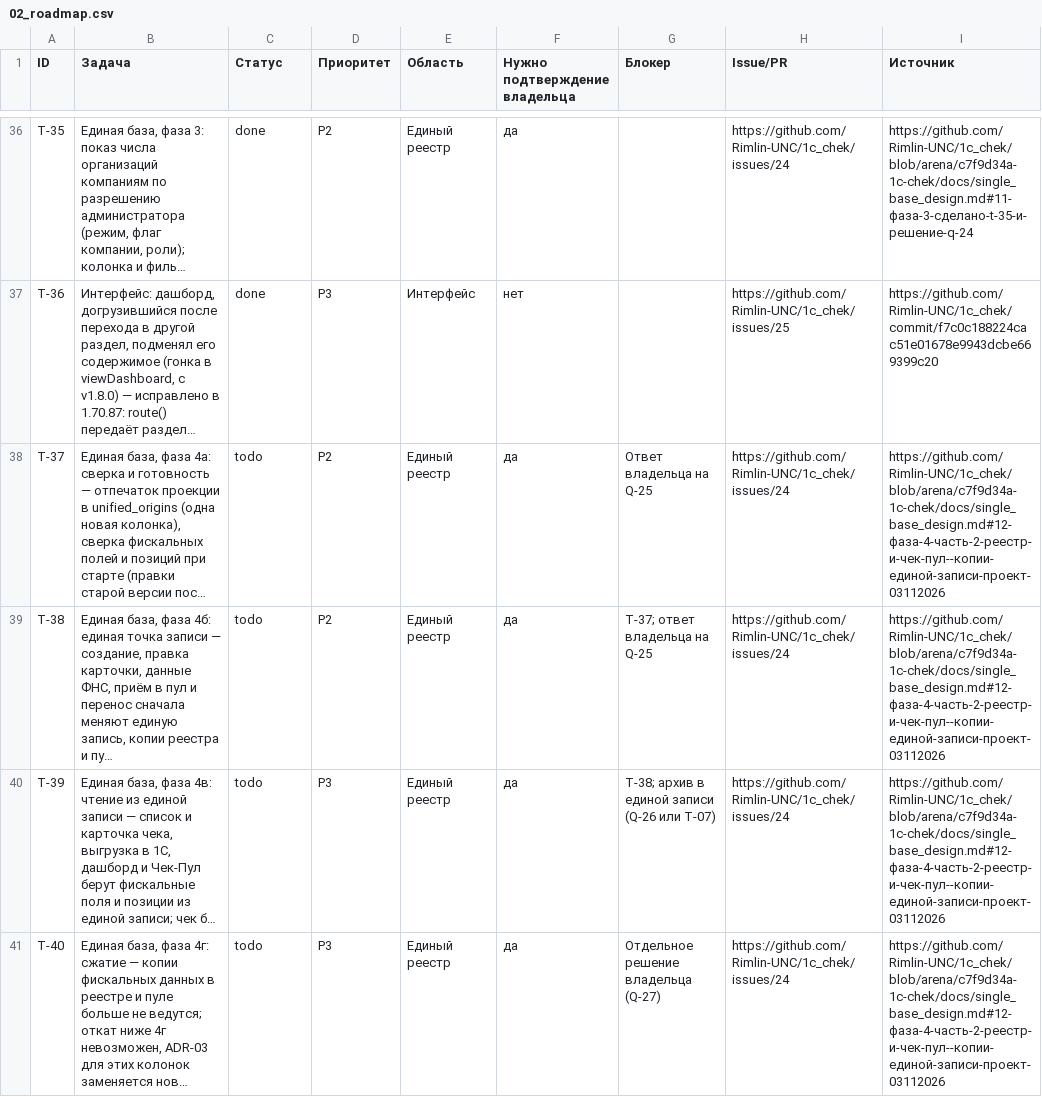
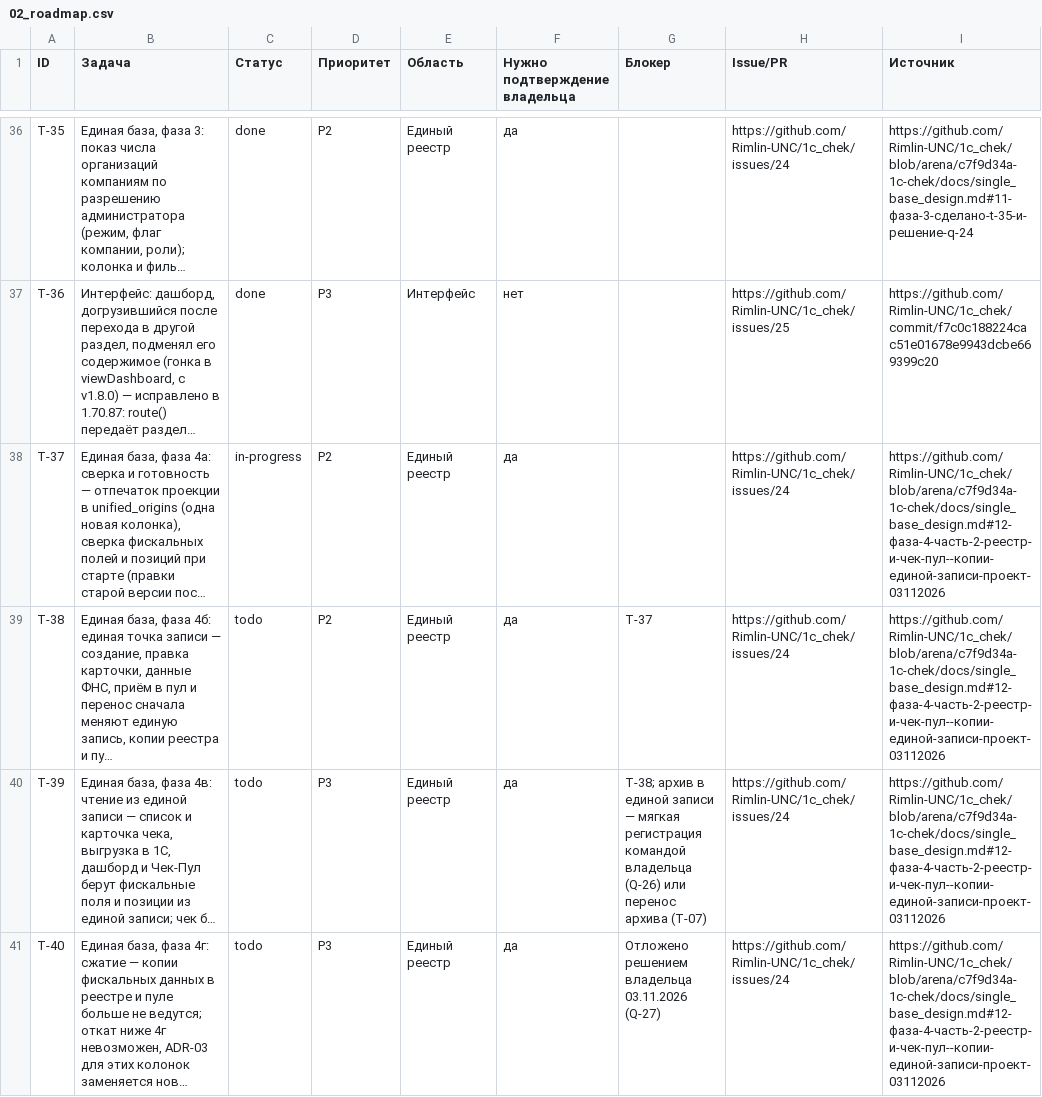
Before and after one commit to Rimlin-UNC/1c_chek, a CSV file: docs/kb/02_roadmap.csv, drawn as a sheet; only a part is shown, gaps mark what is left out; long unchanged cells end in …; the diff names each change by its address in the sheet, - before the commit and + after, or states it on an @@ line.

```diff
--- a/docs/kb/02_roadmap.csv
+++ b/docs/kb/02_roadmap.csv
-C38 (Статус): todo
+C38 (Статус): in-progress
-G38 (Блокер): Ответ владельца на Q-25
+G38 (Блокер): (empty)
-G39 (Блокер): T-37; ответ владельца на Q-25
+G39 (Блокер): T-37
-G40 (Блокер): …единой записи (Q-26 или T-07)
+G40 (Блокер): …единой записи — мягкая регистрация командой владельца (Q-26) или перенос архива (T-07)
-G41 (Блокер): Отдельное решение владельца (Q-27)
+G41 (Блокер): Отложено решением владельца 03.11.2026 (Q-27)
```
Also changed, not shown: docs/kb/06_open_questions.csv, 4 other files.
